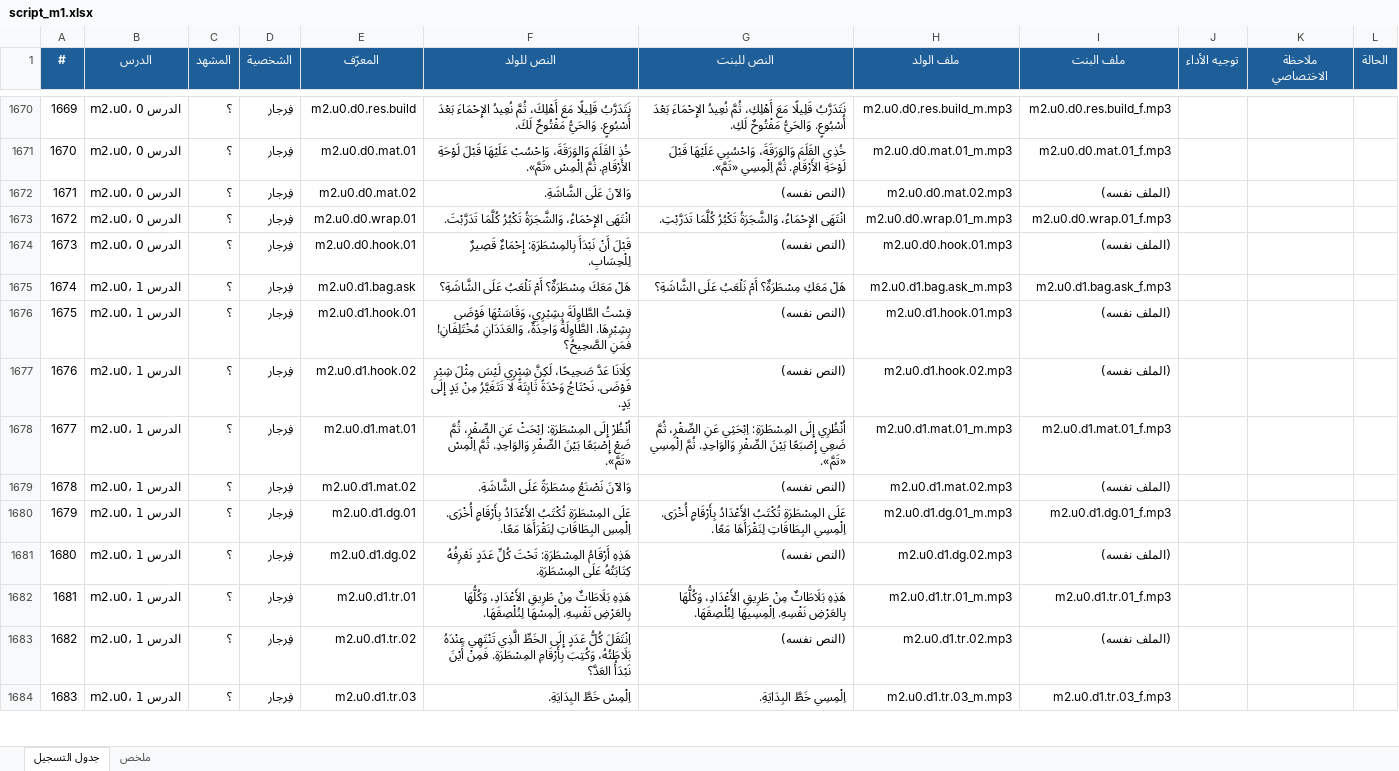
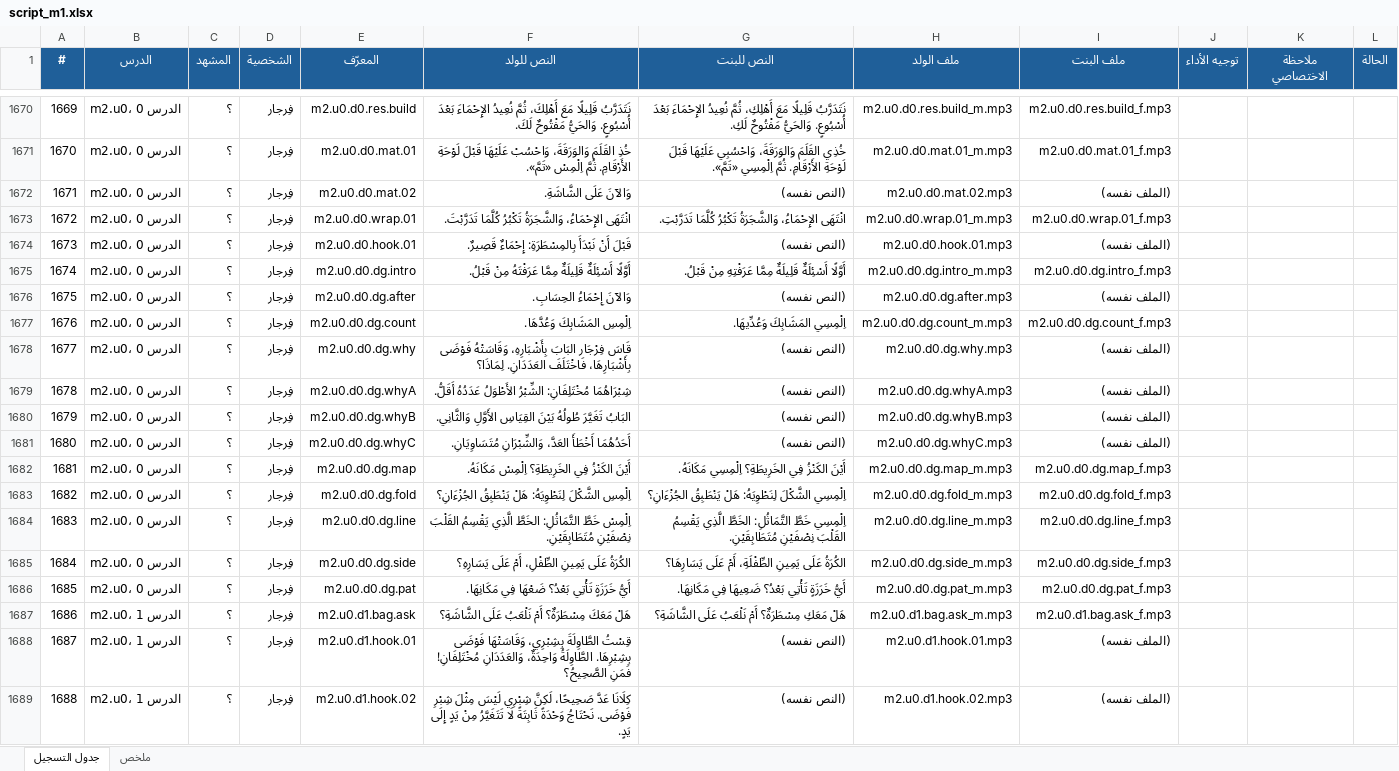
Before and after one commit to waha-math/waha-math, an Excel workbook: dist/script_m1.xlsx, sheet جدول التسجيل, drawn as a sheet; only a part is shown, gaps mark what is left out; the shorter side is filled out with more unchanged rows; values as stored, in another font and other column widths than the file's, no borders; addresses are those after the commit; the diff names each change by its address in the sheet, - before the commit and + after, or states it on an @@ line.

```diff
--- a/dist/script_m1.xlsx (sheet جدول التسجيل)
+++ b/dist/script_m1.xlsx (sheet جدول التسجيل)
-F1674 (النص للولد): …بِالمِسْطَرَةِ: إِحْمَاءٌ قَصِيرٌ لِلْحِسَابِ.
+F1674 (النص للولد): …بِالمِسْطَرَةِ: إِحْمَاءٌ قَصِيرٌ.
+row 1675: 1674 | m2.u0، الدرس 0 | ؟ | فِرجار | m2.u0.d0.dg.intro | أَوَّلًا أَسْئِلَةٌ قَلِيلَةٌ مِمَّا عَرَفْتَهُ مِنْ قَبْلُ. | أَوَّلًا أَسْئِلَةٌ قَلِيلَةٌ مِمَّا عَرَفْتِهِ مِنْ قَبْلُ. | m2.u0.d0.dg.intro_m.mp3 | m2.u0.d0.dg.intro_f.mp3
+row 1676: 1675 | m2.u0، الدرس 0 | ؟ | فِرجار | m2.u0.d0.dg.after | وَالآنَ إِحْمَاءُ الحِسَابِ. | (النص نفسه) | m2.u0.d0.dg.after.mp3 | (الملف نفسه)
+row 1677: 1676 | m2.u0، الدرس 0 | ؟ | فِرجار | m2.u0.d0.dg.count | اِلْمِسِ المَشَابِكَ وَعُدَّهَا. | اِلْمِسِي المَشَابِكَ وَعُدِّيهَا. | m2.u0.d0.dg.count_m.mp3 | m2.u0.d0.dg.count_f.mp3
+row 1678: 1677 | m2.u0، الدرس 0 | ؟ | فِرجار | m2.u0.d0.dg.why | قَاسَ فِرْجَار البَابَ بِأَشْبَارِهِ، وَقَاسَتْهُ فَوْضَى بِأَشْبَارِهَا، فَاخْتَلَفَ العَدَدَانِ. لِمَاذَا؟ | (النص نفسه) | m2.u0.d0.dg.why.mp3 | (الملف نفسه)
+row 1679: 1678 | m2.u0، الدرس 0 | ؟ | فِرجار | m2.u0.d0.dg.whyA | شِبْرَاهُمَا مُخْتَلِفَانِ: الشِّبْرُ الأَطْوَلُ عَدَدُهُ أَقَلُّ. | (النص نفسه) | m2.u0.d0.dg.whyA.mp3 | (الملف نفسه)
+row 1680: 1679 | m2.u0، الدرس 0 | ؟ | فِرجار | m2.u0.d0.dg.whyB | البَابُ تَغَيَّرَ طُولُهُ بَيْنَ القِيَاسِ الأَوَّلِ وَالثَّانِي. | (النص نفسه) | m2.u0.d0.dg.whyB.mp3 | (الملف نفسه)
+row 1681: 1680 | m2.u0، الدرس 0 | ؟ | فِرجار | m2.u0.d0.dg.whyC | أَحَدُهُمَا أَخْطَأَ العَدَّ، وَالشِّبْرَانِ مُتَسَاوِيَانِ. | (النص نفسه) | m2.u0.d0.dg.whyC.mp3 | (الملف نفسه)
+row 1682: 1681 | m2.u0، الدرس 0 | ؟ | فِرجار | m2.u0.d0.dg.map | أَيْنَ الكَنْزُ فِي الخَرِيطَةِ؟ اِلْمِسْ مَكَانَهُ. | أَيْنَ الكَنْزُ فِي الخَرِيطَةِ؟ اِلْمِسِي مَكَانَهُ. | m2.u0.d0.dg.map_m.mp3 | m2.u0.d0.dg.map_f.mp3
+row 1683: 1682 | m2.u0، الدرس 0 | ؟ | فِرجار | m2.u0.d0.dg.fold | اِلْمِسِ الشَّكْلَ لِنَطْوِيَهُ: هَلْ يَنْطَبِقُ الجُزْءَانِ؟ | اِلْمِسِي الشَّكْلَ لِنَطْوِيَهُ: هَلْ يَنْطَبِقُ الجُزْءَانِ؟ | m2.u0.d0.dg.fold_m.mp3 | m2.u0.d0.dg.fold_f.mp3
+row 1684: 1683 | m2.u0، الدرس 0 | ؟ | فِرجار | m2.u0.d0.dg.line | اِلْمِسْ خَطَّ التَّمَاثُلِ: الخَطَّ الَّذِي يَقْسِمُ القَلْبَ نِصْفَيْنِ مُتَطَابِقَيْنِ. | اِلْمِسِي خَطَّ التَّمَاثُلِ: الخَطَّ الَّذِي يَقْسِمُ القَلْبَ نِصْفَيْنِ مُتَطَابِقَيْنِ. | m2.u0.d0.dg.line_m.mp3 | m2.u0.d0.dg.line_f.mp3
+row 1685: 1684 | m2.u0، الدرس 0 | ؟ | فِرجار | m2.u0.d0.dg.side | الكُرَةُ عَلَى يَمِينِ الطِّفْلِ، أَمْ عَلَى يَسَارِهِ؟ | الكُرَةُ عَلَى يَمِينِ الطِّفْلَةِ، أَمْ عَلَى يَسَارِهَا؟ | m2.u0.d0.dg.side_m.mp3 | m2.u0.d0.dg.side_f.mp3
+row 1686: 1685 | m2.u0، الدرس 0 | ؟ | فِرجار | m2.u0.d0.dg.pat | أَيُّ خَرَزَةٍ تَأْتِي بَعْدُ؟ ضَعْهَا فِي مَكَانِهَا. | أَيُّ خَرَزَةٍ تَأْتِي بَعْدُ؟ ضَعِيهَا فِي مَكَانِهَا. | m2.u0.d0.dg.pat_m.mp3 | m2.u0.d0.dg.pat_f.mp3
@@ column A (#) renumbered from row 1687 down @@
```
Also changed, not shown: sheet ملخص, 10 other files.
